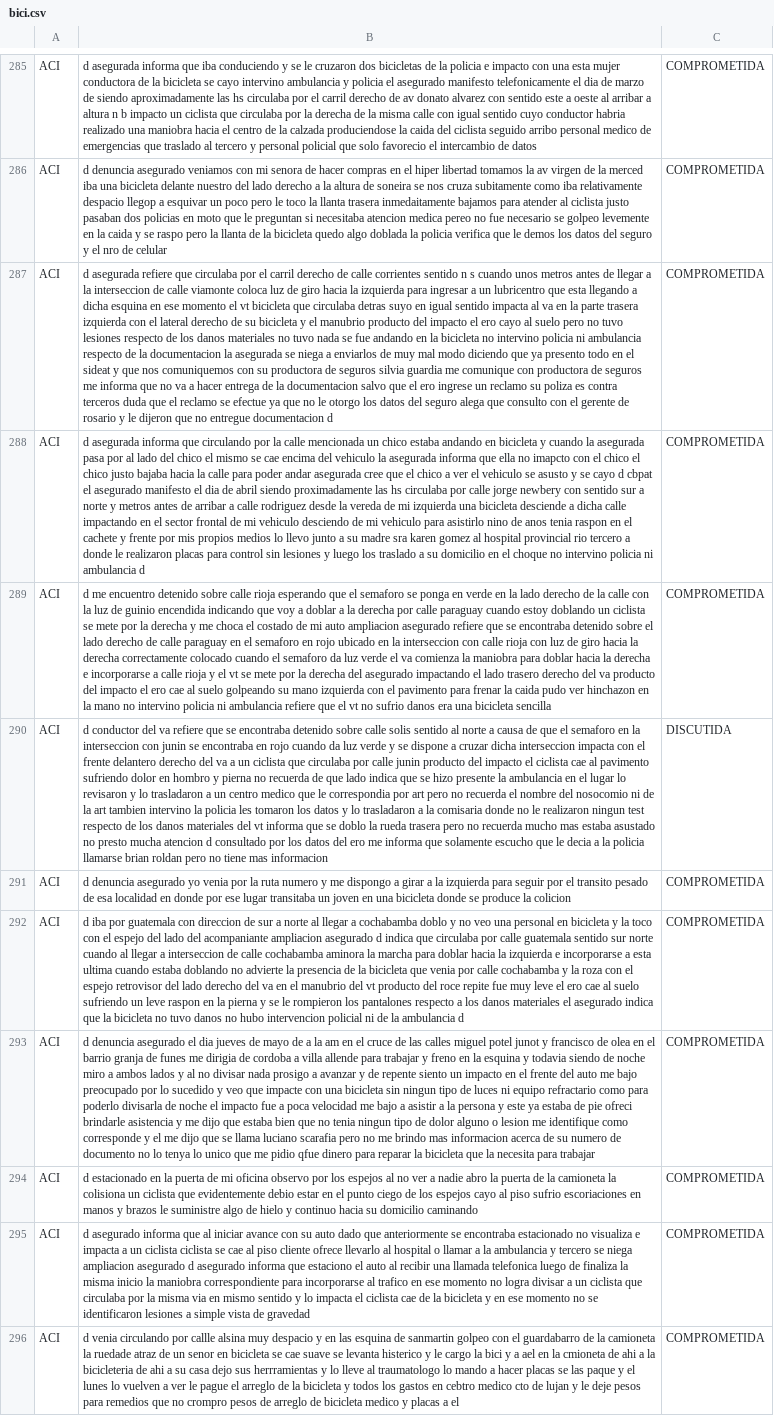
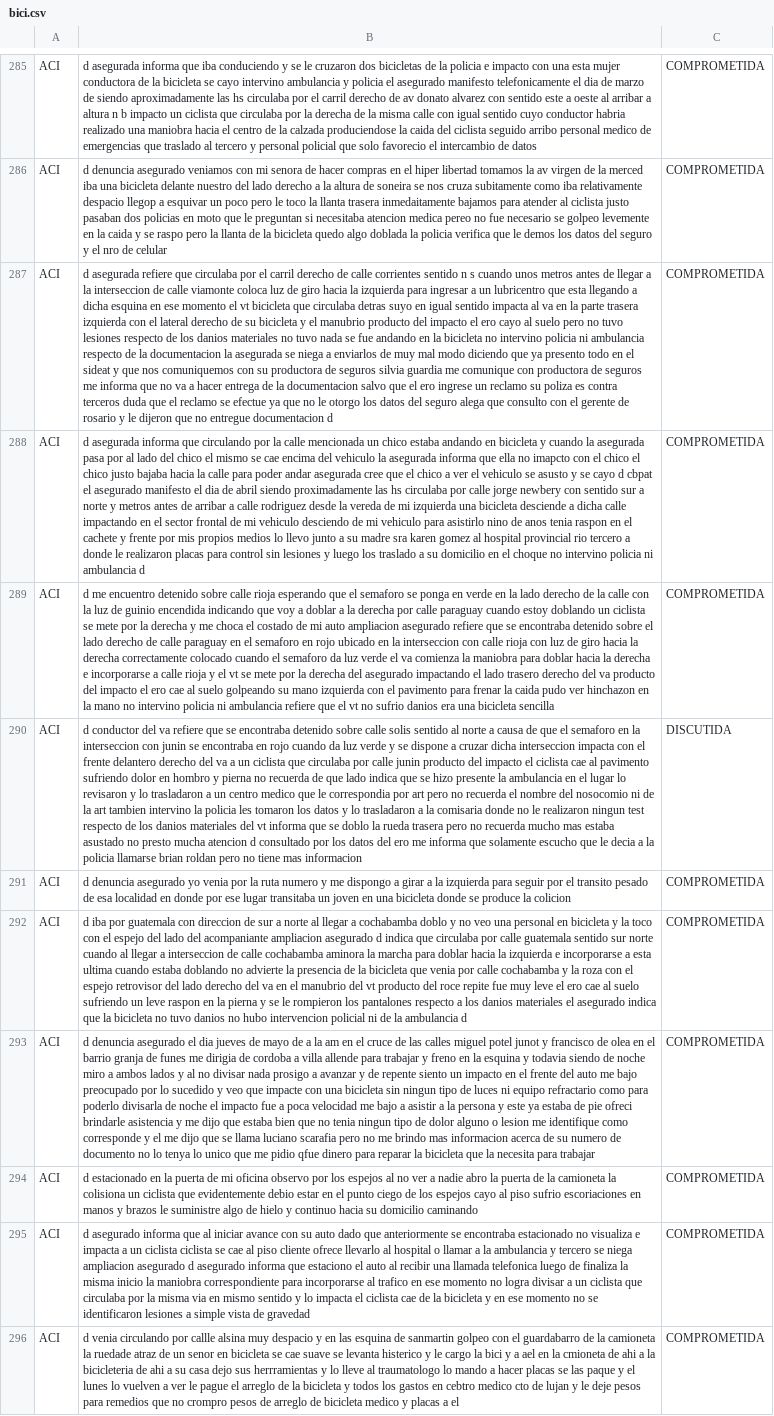
Before and after one commit to gasdelosreyes/seguros-legalhubs, a CSV file: dataset/casos/bici.csv, drawn as a sheet; only a part is shown, gaps mark what is left out; the diff covers the shown part only; the diff names each change by its address in the sheet, - before the commit and + after, or states it on an @@ line.

```diff
--- a/dataset/casos/bici.csv
+++ b/dataset/casos/bici.csv
-B287: …de los danos materiales no…
+B287: …de los danios materiales no…
-B289: …no sufrio danos era una…
+B289: …no sufrio danios era una…
-B290: …de los danos materiales del…
+B290: …de los danios materiales del…
-B292: …a los danos materiales el asegurado indica que la bicicleta no tuvo danos no hubo…
+B292: …a los danios materiales el asegurado indica que la bicicleta no tuvo danios no hubo…
```
Also changed, not shown: 47 edited cells elsewhere in this file, dataset/casos/peaton.csv, 6 other files.
